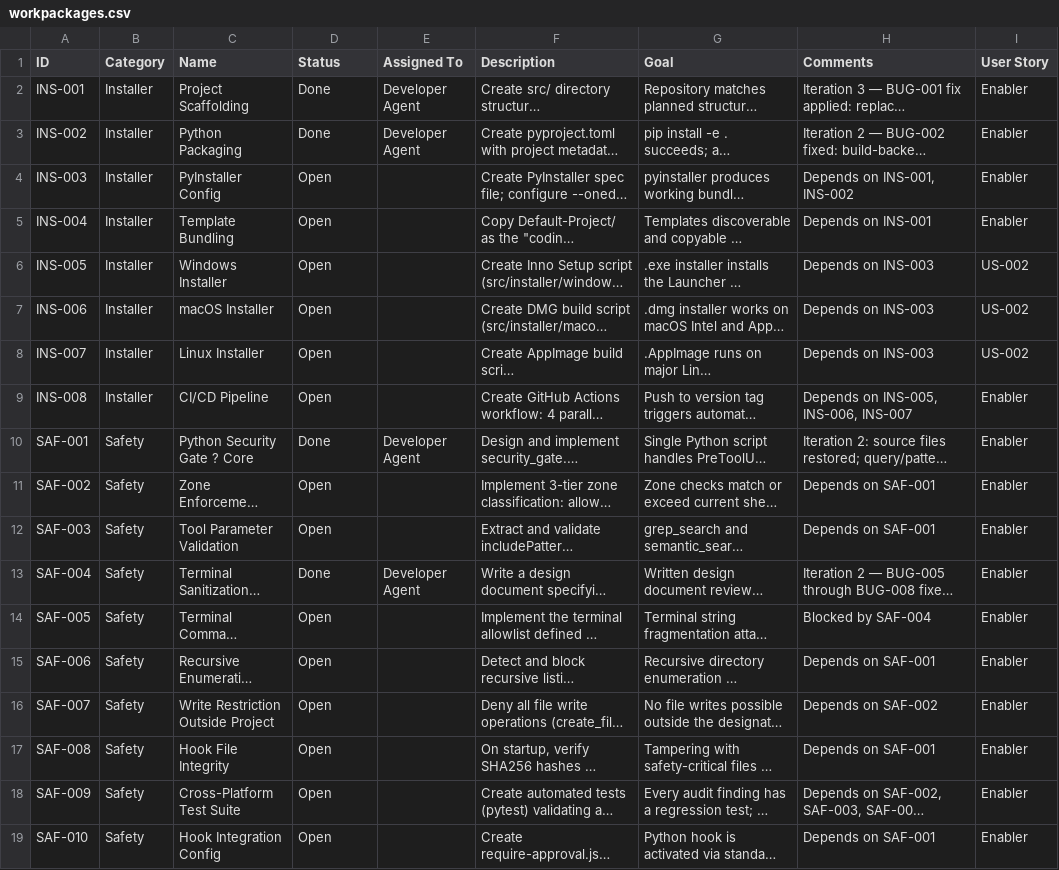
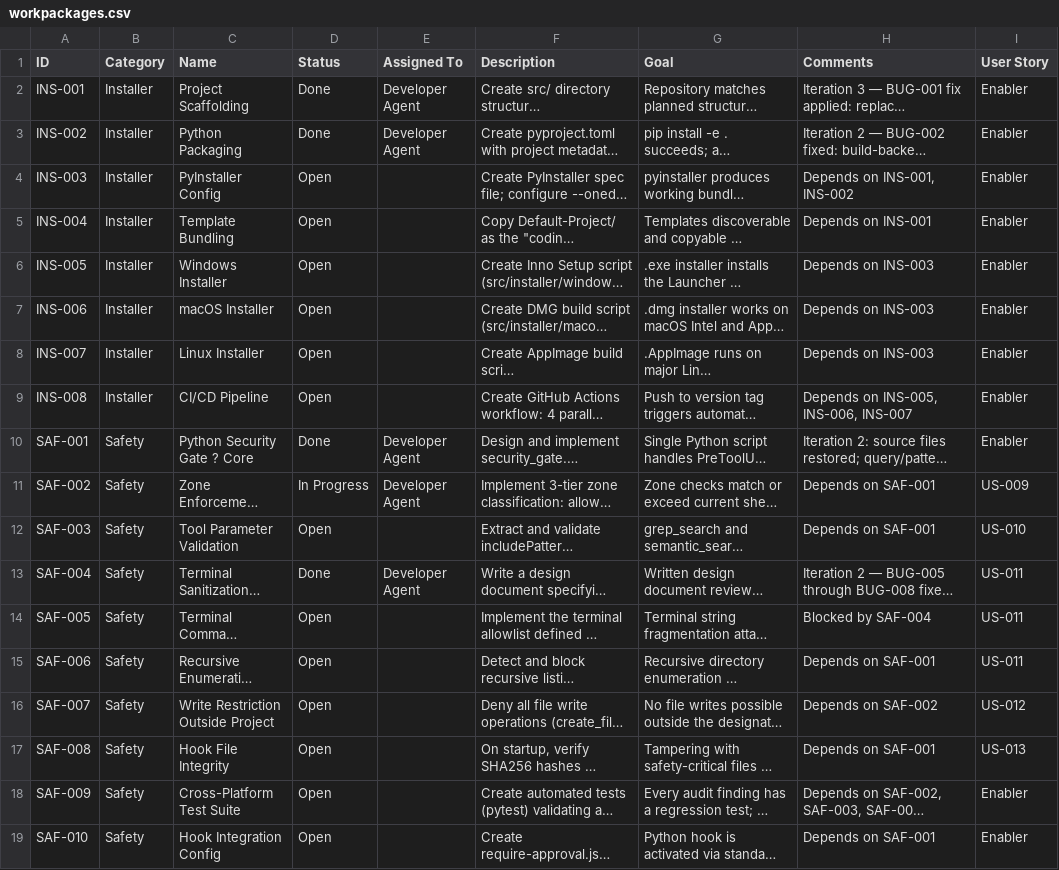
Before and after one commit to xX2Angelo8Xx/Turbulence-Solutions-Safe-Agent-Workspace, a CSV file: docs/workpackages/workpackages.csv, drawn as a sheet; only a part is shown; long unchanged cells end in …; the diff covers the shown part only; the diff names each change by its address in the sheet, - before the commit and + after, or states it on an @@ line.

```diff
--- a/docs/workpackages/workpackages.csv
+++ b/docs/workpackages/workpackages.csv
-I6:I8 (User Story): US-002
+I6:I8 (User Story): Enabler
-D11 (Status): Open
+D11 (Status): In Progress
-E11 (Assigned To): (empty)
+E11 (Assigned To): Developer Agent
-I11 (User Story): Enabler
+I11 (User Story): US-009
-I12 (User Story): Enabler
+I12 (User Story): US-010
-I13:I15 (User Story): Enabler
+I13:I15 (User Story): US-011
-I16 (User Story): Enabler
+I16 (User Story): US-012
-I17 (User Story): Enabler
+I17 (User Story): US-013
```
Also changed, not shown: 2 added rows and 17 edited cells elsewhere in this file, docs/test-results/test-results.csv, 3 other files.
